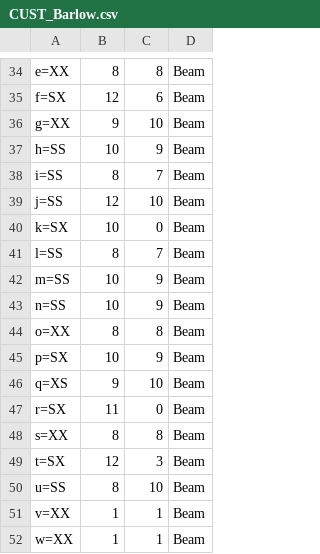
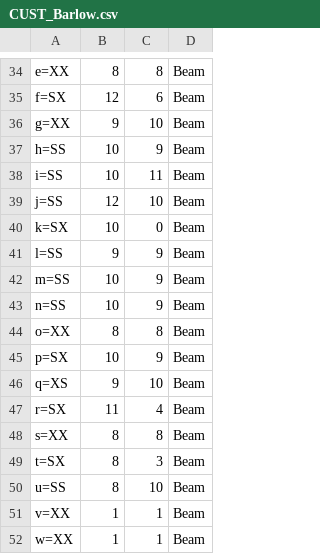
Before and after one commit to jpt/barlow, a CSV file: CUST_Barlow.csv, drawn as a sheet; only a part is shown, gaps mark what is left out.

```diff
--- a/CUST_Barlow.csv
+++ b/CUST_Barlow.csv
@@ -37,6 +37,6 @@ g=XX,9,10,Beam
 h=SS,10,9,Beam
-i=SS,8,7,Beam
+i=SS,10,11,Beam
 j=SS,12,10,Beam
 k=SX,10,0,Beam
-l=SS,8,7,Beam
+l=SS,9,9,Beam
 m=SS,10,9,Beam
@@ -46,5 +46,5 @@ p=SX,10,9,Beam
 q=XS,9,10,Beam
-r=SX,11,0,Beam
+r=SX,11,4,Beam
 s=XX,8,8,Beam
-t=SX,12,3,Beam
+t=SX,8,3,Beam
 u=SS,8,10,Beam
```
Also changed, not shown: 44 other files.
